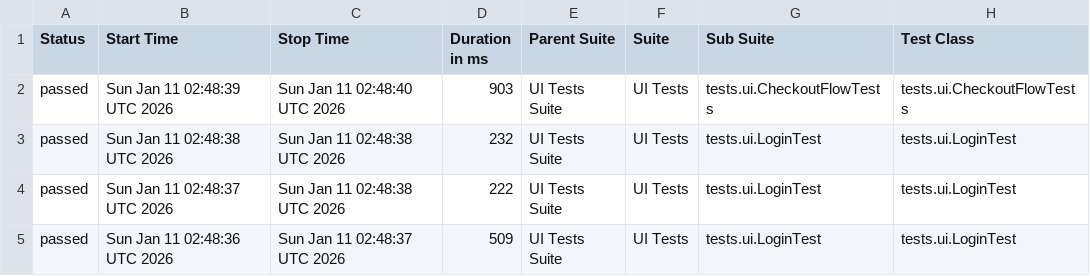
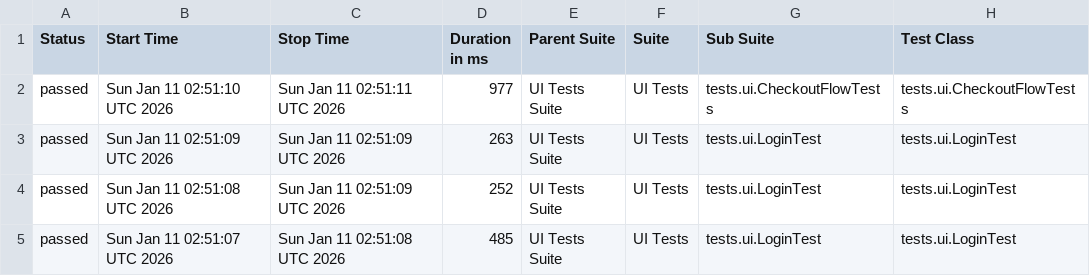
Before and after one commit to Debasish-87/End-to-End-Quality-Intelligence-Framework, a CSV file: data/suites.csv, drawn as a sheet; only a part is shown; the diff names each change by its address in the sheet, - before the commit and + after, or states it on an @@ line.

```diff
--- a/data/suites.csv
+++ b/data/suites.csv
-B2 (Start Time): Sun Jan 11 02:48:39 UTC 2026
+B2 (Start Time): Sun Jan 11 02:51:10 UTC 2026
-C2 (Stop Time): Sun Jan 11 02:48:40 UTC 2026
+C2 (Stop Time): Sun Jan 11 02:51:11 UTC 2026
-D2 (Duration in ms): 903
+D2 (Duration in ms): 977
-B3 (Start Time): Sun Jan 11 02:48:38 UTC 2026
+B3 (Start Time): Sun Jan 11 02:51:09 UTC 2026
-C3:C4 (Stop Time): Sun Jan 11 02:48:38 UTC 2026
+C3:C4 (Stop Time): Sun Jan 11 02:51:09 UTC 2026
-D3 (Duration in ms): 232
+D3 (Duration in ms): 263
-B4 (Start Time): Sun Jan 11 02:48:37 UTC 2026
+B4 (Start Time): Sun Jan 11 02:51:08 UTC 2026
-D4 (Duration in ms): 222
+D4 (Duration in ms): 252
-B5 (Start Time): Sun Jan 11 02:48:36 UTC 2026
+B5 (Start Time): Sun Jan 11 02:51:07 UTC 2026
-C5 (Stop Time): Sun Jan 11 02:48:37 UTC 2026
+C5 (Stop Time): Sun Jan 11 02:51:08 UTC 2026
-D5 (Duration in ms): 509
+D5 (Duration in ms): 485
```
Also changed, not shown: 30 other files.
